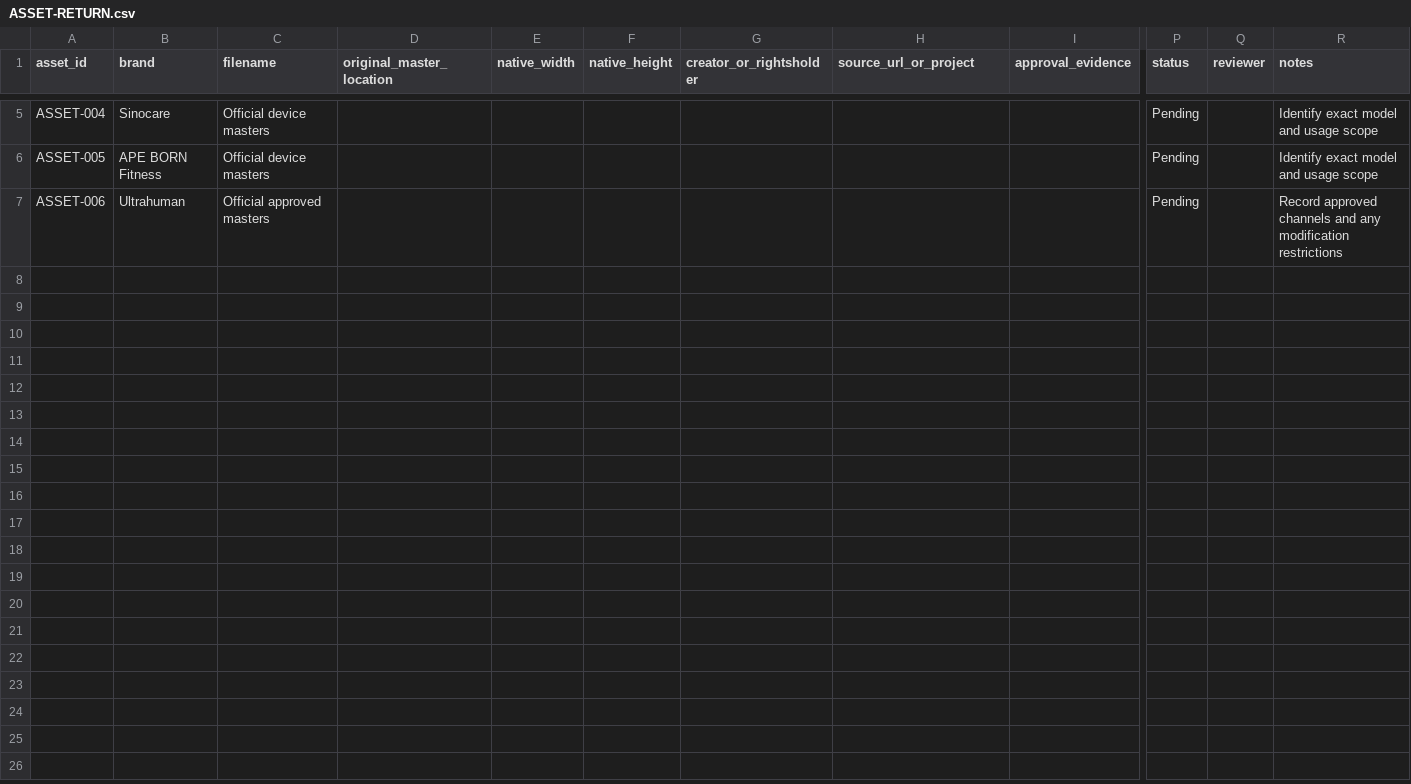
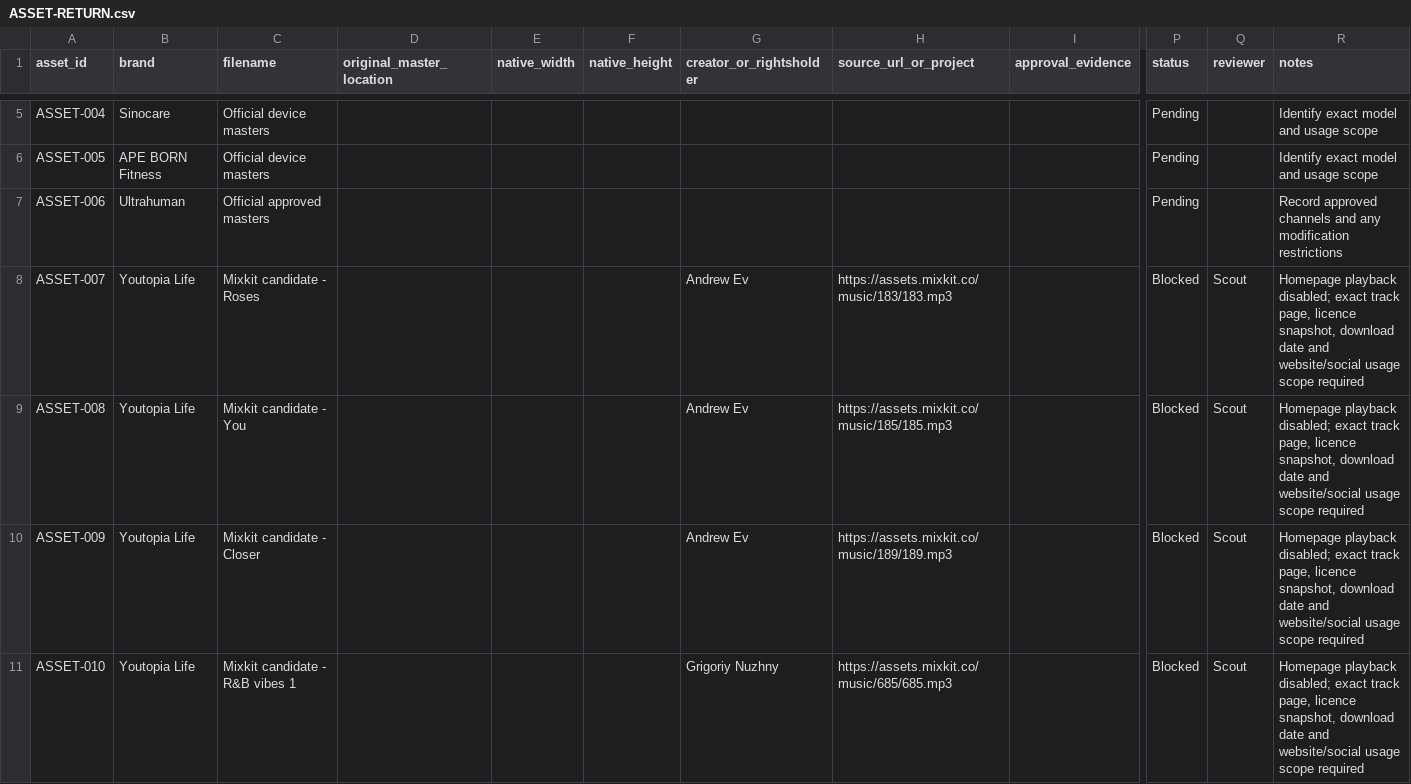
Before and after one commit to ajrichards2003-jpg/youtopia-life, a CSV file: docs/remi-affiliate-handover/ASSET-RETURN.csv, drawn as a sheet; only a part is shown, gaps mark what is left out; rows hold the shown columns only; the diff names each change by its address in the sheet, - before the commit and + after, or states it on an @@ line.

Commit message:
docs: record blocked Mixkit candidates in rights register

```diff
--- a/docs/remi-affiliate-handover/ASSET-RETURN.csv
+++ b/docs/remi-affiliate-handover/ASSET-RETURN.csv
+row 8: ASSET-007 | Youtopia Life | Mixkit candidate - Roses |  |  |  | Andrew Ev | https://assets.mixkit.co/music/183/183.mp3 |  | Blocked | Scout | Homepage playback disabled; exact track page, licence snapshot, download date and website/social usage scope required
+row 9: ASSET-008 | Youtopia Life | Mixkit candidate - You |  |  |  | Andrew Ev | https://assets.mixkit.co/music/185/185.mp3 |  | Blocked | Scout | Homepage playback disabled; exact track page, licence snapshot, download date and website/social usage scope required
+row 10: ASSET-009 | Youtopia Life | Mixkit candidate - Closer |  |  |  | Andrew Ev | https://assets.mixkit.co/music/189/189.mp3 |  | Blocked | Scout | Homepage playback disabled; exact track page, licence snapshot, download date and website/social usage scope required
+row 11: ASSET-010 | Youtopia Life | Mixkit candidate - R&B vibes 1 |  |  |  | Grigoriy Nuzhny | https://assets.mixkit.co/music/685/685.mp3 |  | Blocked | Scout | Homepage playback disabled; exact track page, licence snapshot, download date and website/social usage scope required
```
